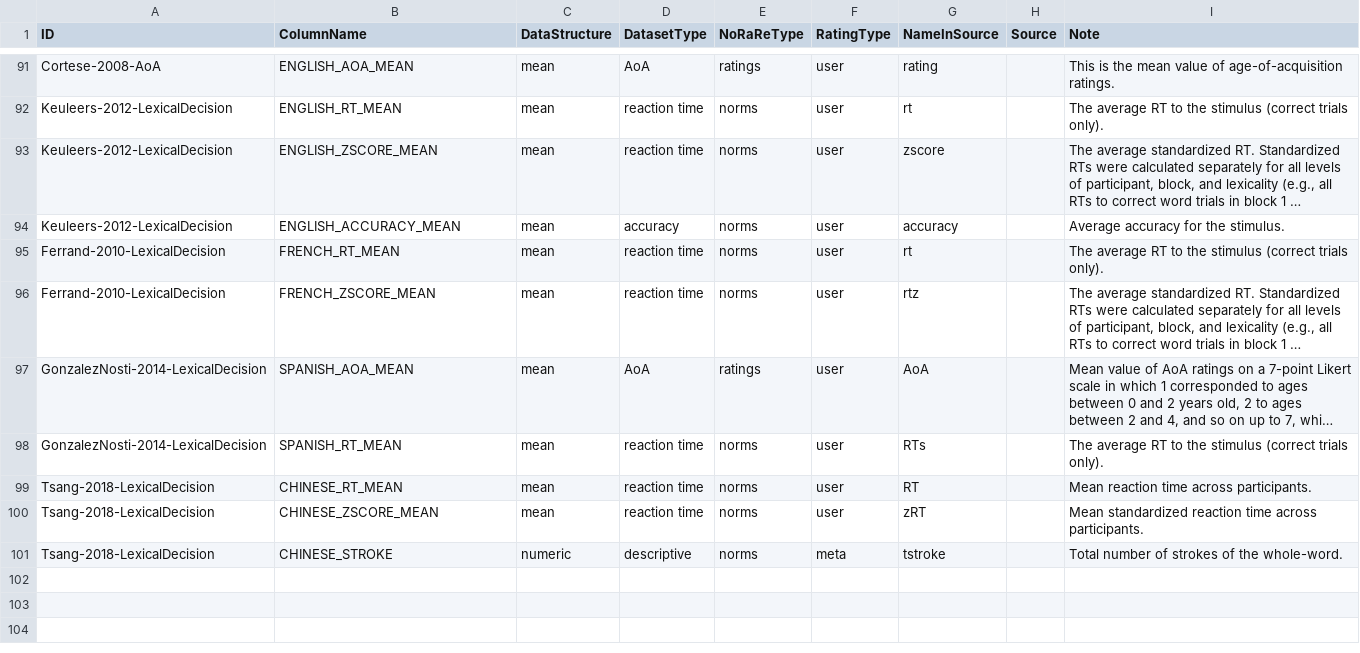
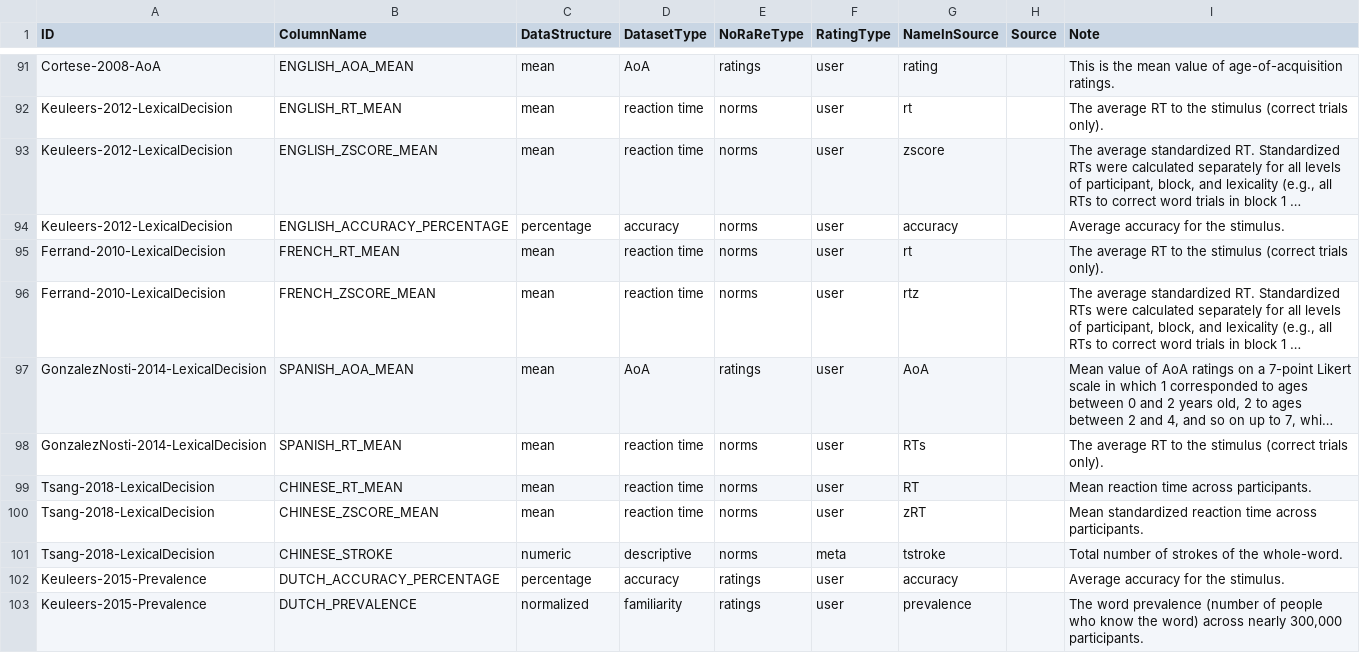
Before and after one commit to concepticon/norare-data, a TSV file: norare.tsv, drawn as a sheet; only a part is shown, gaps mark what is left out; long unchanged cells end in …; the diff names each change by its address in the sheet, - before the commit and + after, or states it on an @@ line.

```diff
--- a/norare.tsv
+++ b/norare.tsv
-B94 (ColumnName): ENGLISH_ACCURACY_MEAN
+B94 (ColumnName): ENGLISH_ACCURACY_PERCENTAGE
-C94 (DataStructure): mean
+C94 (DataStructure): percentage
+row 102: Keuleers-2015-Prevalence | DUTCH_ACCURACY_PERCENTAGE | percentage | accuracy | ratings | user | accuracy |  | Average accuracy for the stimulus.
+row 103: Keuleers-2015-Prevalence | DUTCH_PREVALENCE | normalized | familiarity | ratings | user | prevalence |  | The word prevalence (number of people who know the word) across nearly 300,000 participants.
```
Also changed, not shown: concept_set_meta.tsv, 1 other file.
